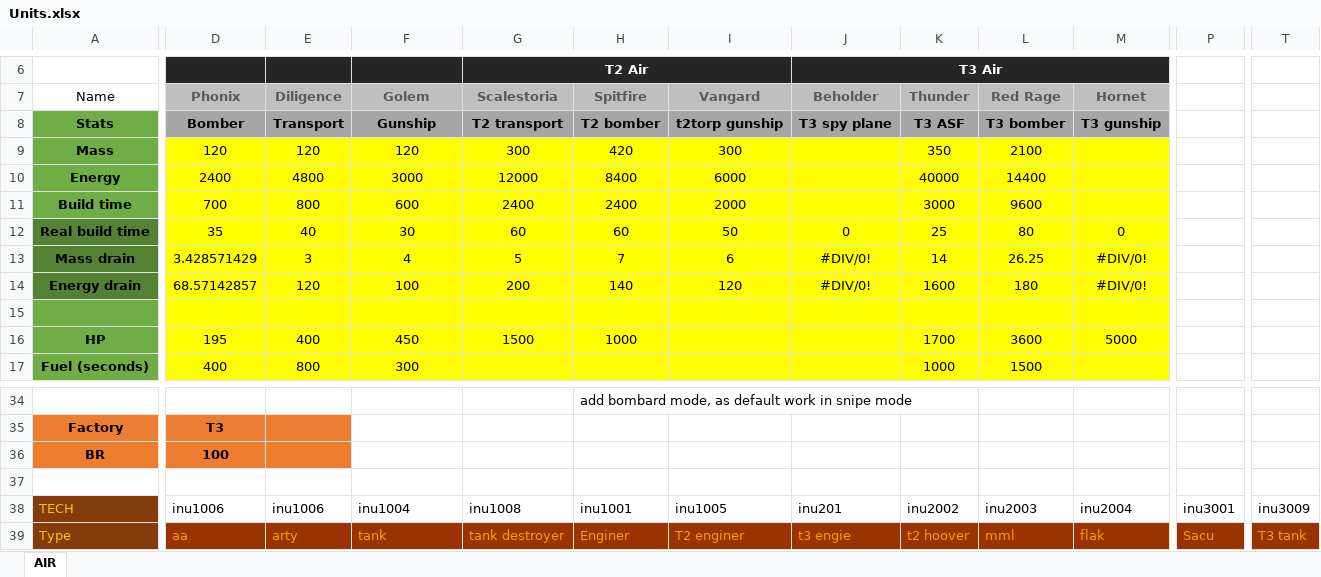
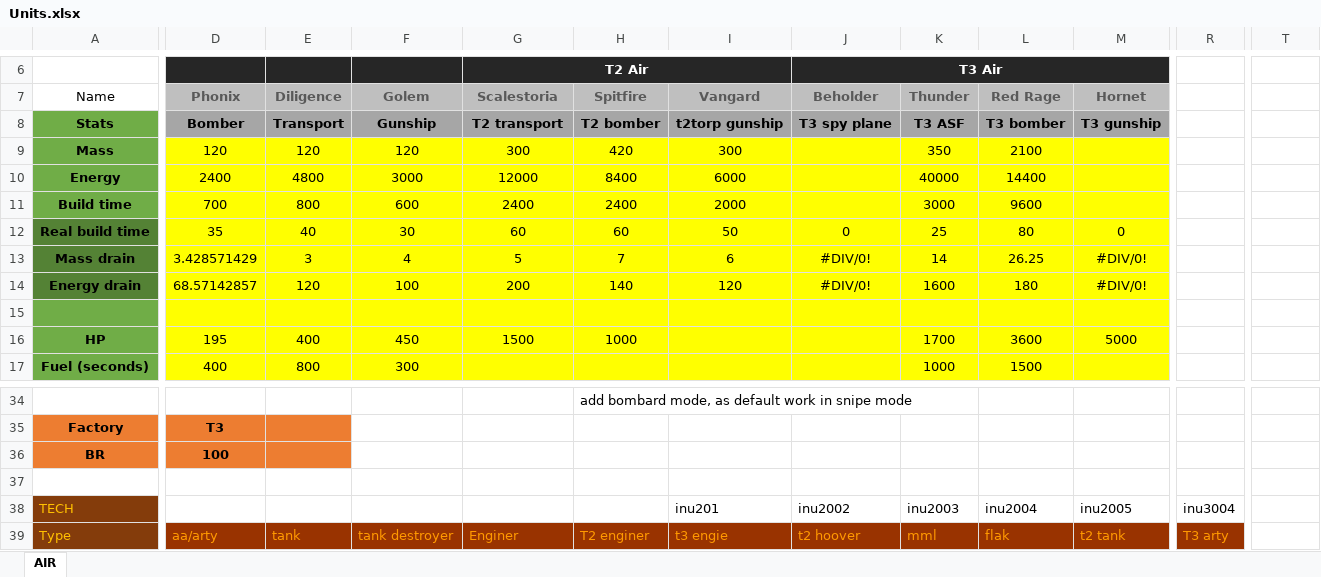
Before and after one commit to FAForever/nomads, an Excel workbook: Units.xlsx, sheet AIR, drawn as a sheet; only a part is shown, gaps mark what is left out; values as stored, in another font and other column widths than the file's, no borders; conditional formats not drawn; removed rows and columns are numbered as before the commit, all else as after; the diff covers the shown part only; the diff names each change by its address in the sheet, - before the commit and + after, or states it on an @@ line.

```diff
--- a/Units.xlsx (sheet AIR)
+++ b/Units.xlsx (sheet AIR)
-column P, rows 38-39: inu3001 | Sacu
+column R, rows 38-39: inu3004 | T3 arty
-D38 (Phonix): inu1006
+D38 (Phonix): (empty)
-E38 (Diligence): inu1006
+E38 (Diligence): (empty)
-F38 (Golem): inu1004
+F38 (Golem): (empty)
-G38 (Scalestoria): inu1008
+G38 (Scalestoria): (empty)
-H38 (Spitfire): inu1001
+H38 (Spitfire): (empty)
-I38 (Vangard): inu1005
+I38 (Vangard): inu201
-J38 (Beholder): inu201
+J38 (Beholder): inu2002
-K38 (Thunder): inu2002
+K38 (Thunder): inu2003
-L38 (Red Rage): inu2003
+L38 (Red Rage): inu2004
-M38 (Hornet): inu2004
+M38 (Hornet): inu2005
-T38: inu3009
+T38: (empty)
-D39 (Phonix): aa
+D39 (Phonix): aa/arty
-E39 (Diligence): arty
+E39 (Diligence): tank
-F39 (Golem): tank
+F39 (Golem): tank destroyer
-G39 (Scalestoria): tank destroyer
+G39 (Scalestoria): Enginer
-H39 (Spitfire): Enginer
+H39 (Spitfire): T2 enginer
-I39 (Vangard): T2 enginer
+I39 (Vangard): t3 engie
-J39 (Beholder): t3 engie
+J39 (Beholder): t2 hoover
-K39 (Thunder): t2 hoover
+K39 (Thunder): mml
-L39 (Red Rage): mml
+L39 (Red Rage): flak
-M39 (Hornet): flak
+M39 (Hornet): t2 tank
-T39: T3 tank
+T39: (empty)
-T39 fill: #993300
+T39 fill: none
```
Also changed, not shown: 10 added rows, 10 removed rows, 57 edited cells and cell formats elsewhere in this sheet, 3 other files.
